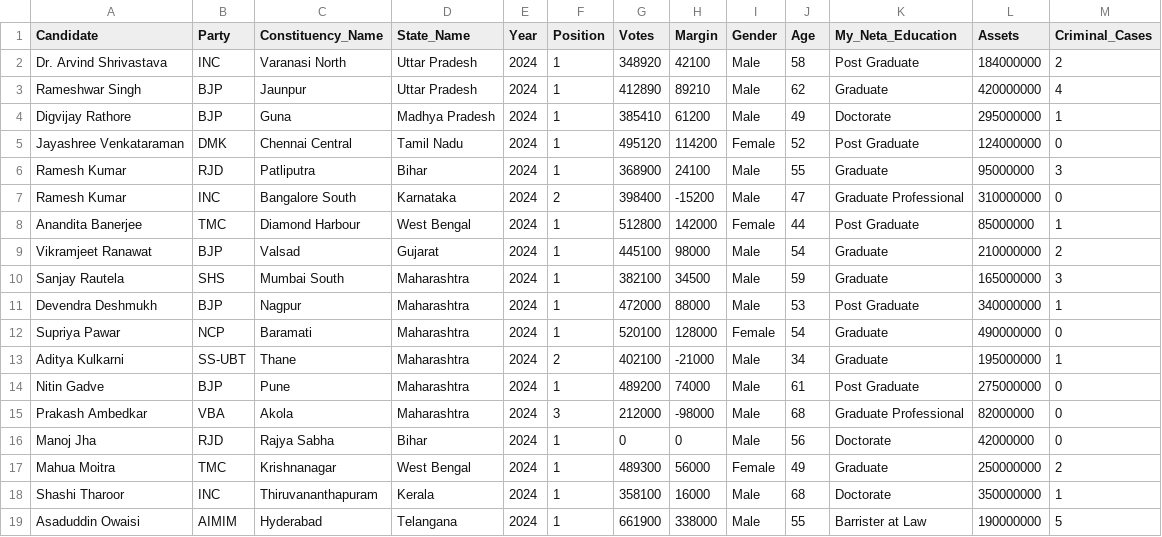
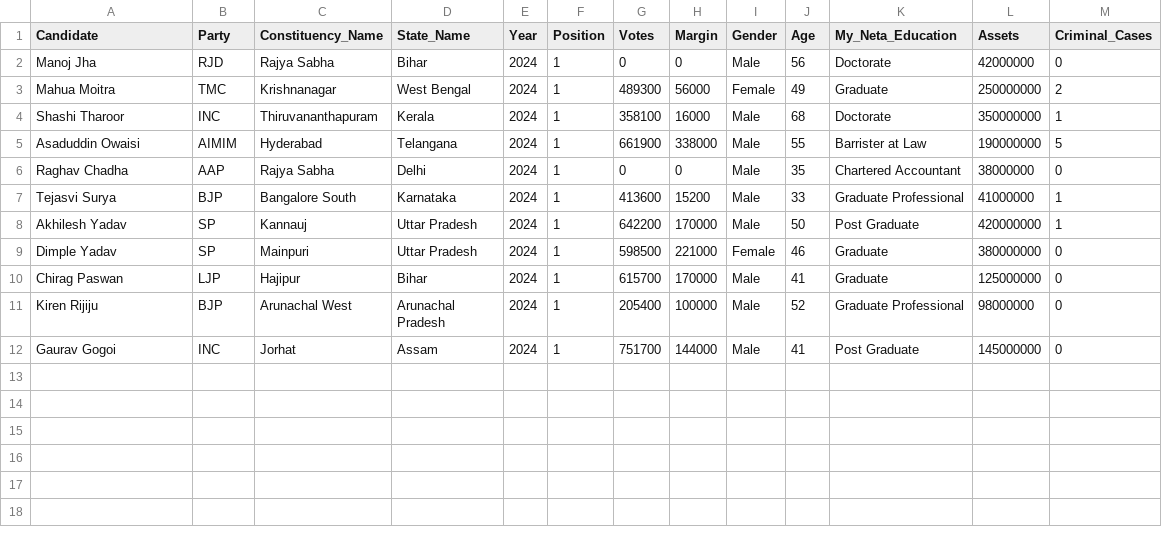
Before and after one commit to KATRIXBEE/verdict, a CSV file: data-pipeline/data/lok_dhaba_sample.csv, drawn as a sheet; only a part is shown; the shorter side is filled out with more unchanged rows; the diff names each change by its address in the sheet, - before the commit and + after, or states it on an @@ line.

Commit message:
fix: remove fabricated/AI-generated politician entries, add data integrity validation guard for future imports

```diff
--- a/data-pipeline/data/lok_dhaba_sample.csv
+++ b/data-pipeline/data/lok_dhaba_sample.csv
-row 2: Dr. Arvind Shrivastava | INC | Varanasi North | Uttar Pradesh | 2024 | 1 | 348920 | 42100 | Male | 58 | Post Graduate | 184000000 | 2
-row 3: Rameshwar Singh | BJP | Jaunpur | Uttar Pradesh | 2024 | 1 | 412890 | 89210 | Male | 62 | Graduate | 420000000 | 4
-row 4: Digvijay Rathore | BJP | Guna | Madhya Pradesh | 2024 | 1 | 385410 | 61200 | Male | 49 | Doctorate | 295000000 | 1
-row 5: Jayashree Venkataraman | DMK | Chennai Central | Tamil Nadu | 2024 | 1 | 495120 | 114200 | Female | 52 | Post Graduate | 124000000 | 0
-row 6: Ramesh Kumar | RJD | Patliputra | Bihar | 2024 | 1 | 368900 | 24100 | Male | 55 | Graduate | 95000000 | 3
-row 7: Ramesh Kumar | INC | Bangalore South | Karnataka | 2024 | 2 | 398400 | -15200 | Male | 47 | Graduate Professional | 310000000 | 0
-row 8: Anandita Banerjee | TMC | Diamond Harbour | West Bengal | 2024 | 1 | 512800 | 142000 | Female | 44 | Post Graduate | 85000000 | 1
-row 9: Vikramjeet Ranawat | BJP | Valsad | Gujarat | 2024 | 1 | 445100 | 98000 | Male | 54 | Graduate | 210000000 | 2
-row 10: Sanjay Rautela | SHS | Mumbai South | Maharashtra | 2024 | 1 | 382100 | 34500 | Male | 59 | Graduate | 165000000 | 3
-row 11: Devendra Deshmukh | BJP | Nagpur | Maharashtra | 2024 | 1 | 472000 | 88000 | Male | 53 | Post Graduate | 340000000 | 1
-row 12: Supriya Pawar | NCP | Baramati | Maharashtra | 2024 | 1 | 520100 | 128000 | Female | 54 | Graduate | 490000000 | 0
-row 13: Aditya Kulkarni | SS-UBT | Thane | Maharashtra | 2024 | 2 | 402100 | -21000 | Male | 34 | Graduate | 195000000 | 1
-row 14: Nitin Gadve | BJP | Pune | Maharashtra | 2024 | 1 | 489200 | 74000 | Male | 61 | Post Graduate | 275000000 | 0
-row 15: Prakash Ambedkar | VBA | Akola | Maharashtra | 2024 | 3 | 212000 | -98000 | Male | 68 | Graduate Professional | 82000000 | 0
```
Also changed, not shown: 16 other files.
